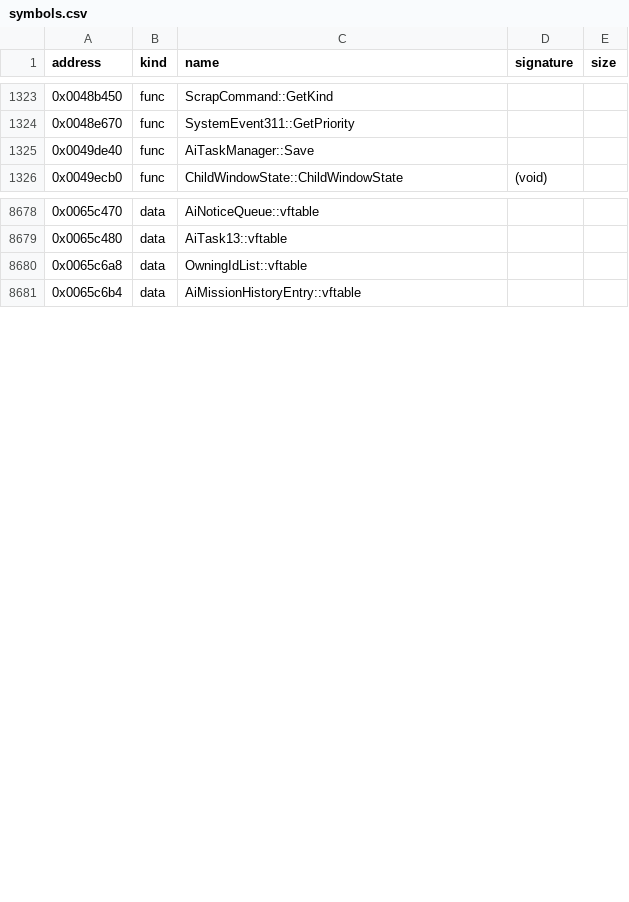
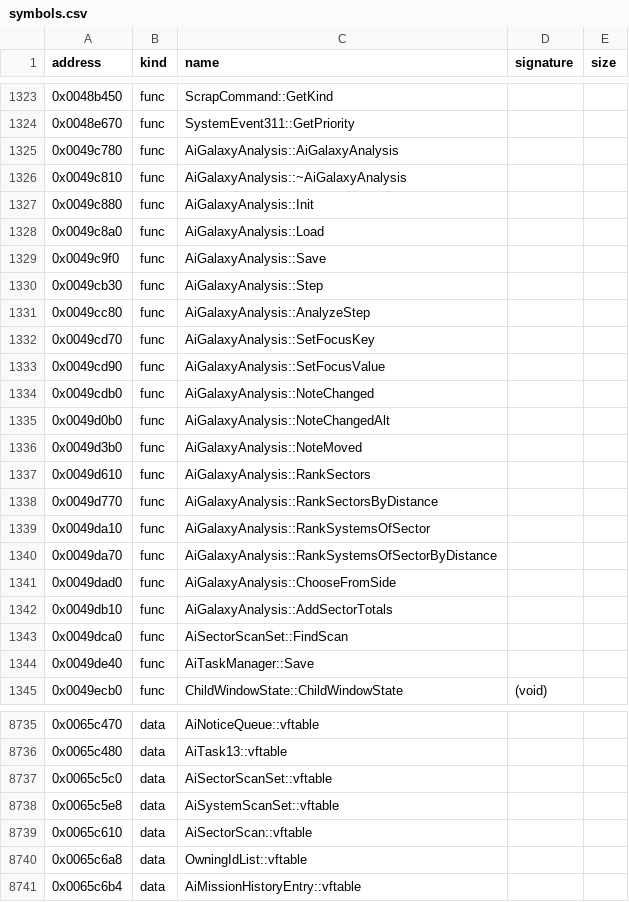
Before and after one commit to bicyclespokesperson/rebellion_modernized, a CSV file: symbols/symbols.csv, drawn as a sheet; only a part is shown, gaps mark what is left out; the diff covers the shown part only; the diff names each change by its address in the sheet, - before the commit and + after, or states it on an @@ line.

```diff
--- a/symbols/symbols.csv
+++ b/symbols/symbols.csv
+row 1325: 0x0049c780 | func | AiGalaxyAnalysis::AiGalaxyAnalysis
+row 1326: 0x0049c810 | func | AiGalaxyAnalysis::~AiGalaxyAnalysis
+row 1327: 0x0049c880 | func | AiGalaxyAnalysis::Init
+row 1328: 0x0049c8a0 | func | AiGalaxyAnalysis::Load
+row 1329: 0x0049c9f0 | func | AiGalaxyAnalysis::Save
+row 1330: 0x0049cb30 | func | AiGalaxyAnalysis::Step
+row 1331: 0x0049cc80 | func | AiGalaxyAnalysis::AnalyzeStep
+row 1332: 0x0049cd70 | func | AiGalaxyAnalysis::SetFocusKey
+row 1333: 0x0049cd90 | func | AiGalaxyAnalysis::SetFocusValue
+row 1334: 0x0049cdb0 | func | AiGalaxyAnalysis::NoteChanged
+row 1335: 0x0049d0b0 | func | AiGalaxyAnalysis::NoteChangedAlt
+row 1336: 0x0049d3b0 | func | AiGalaxyAnalysis::NoteMoved
+row 1337: 0x0049d610 | func | AiGalaxyAnalysis::RankSectors
+row 1338: 0x0049d770 | func | AiGalaxyAnalysis::RankSectorsByDistance
+row 1339: 0x0049da10 | func | AiGalaxyAnalysis::RankSystemsOfSector
+row 1340: 0x0049da70 | func | AiGalaxyAnalysis::RankSystemsOfSectorByDistance
+row 1341: 0x0049dad0 | func | AiGalaxyAnalysis::ChooseFromSide
+row 1342: 0x0049db10 | func | AiGalaxyAnalysis::AddSectorTotals
+row 1343: 0x0049dca0 | func | AiSectorScanSet::FindScan
+row 8737: 0x0065c5c0 | data | AiSectorScanSet::vftable
+row 8738: 0x0065c5e8 | data | AiSystemScanSet::vftable
+row 8739: 0x0065c610 | data | AiSectorScan::vftable
```
Also changed, not shown: 39 added rows elsewhere in this file, 4 other files.
